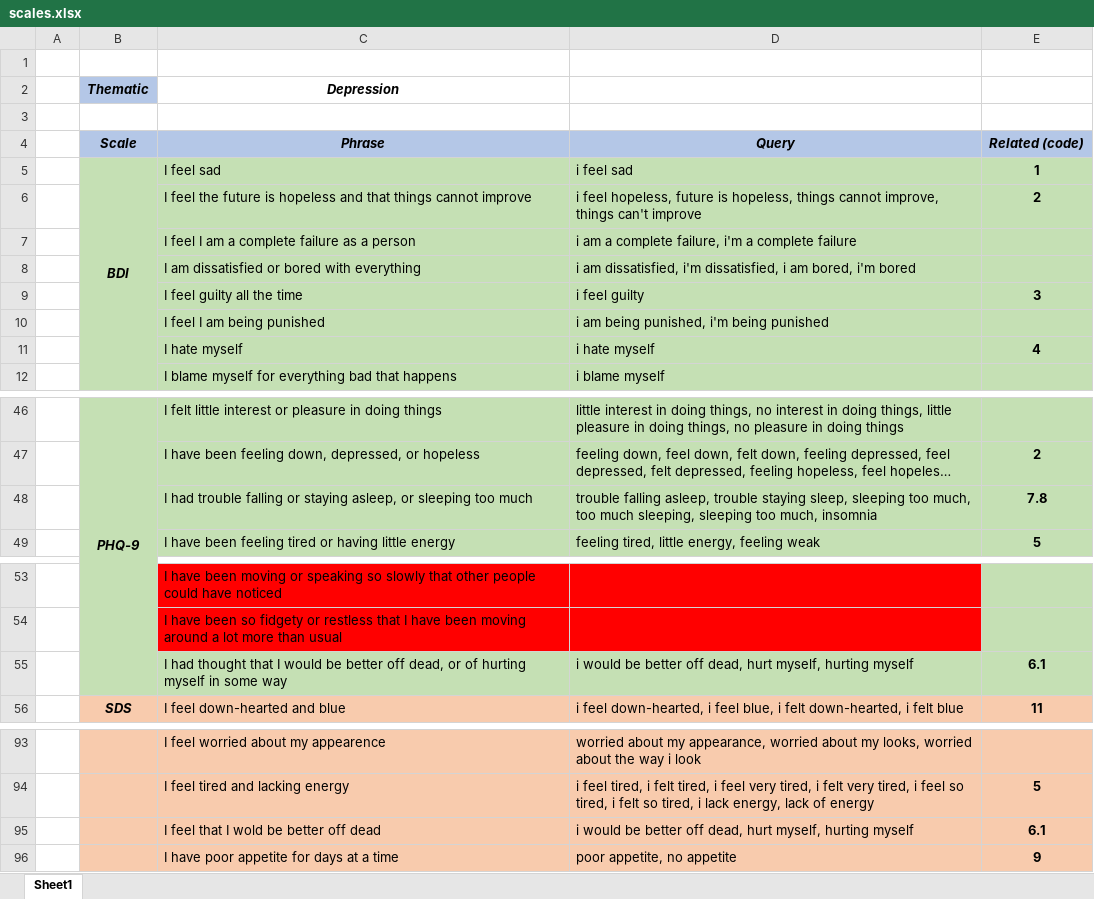
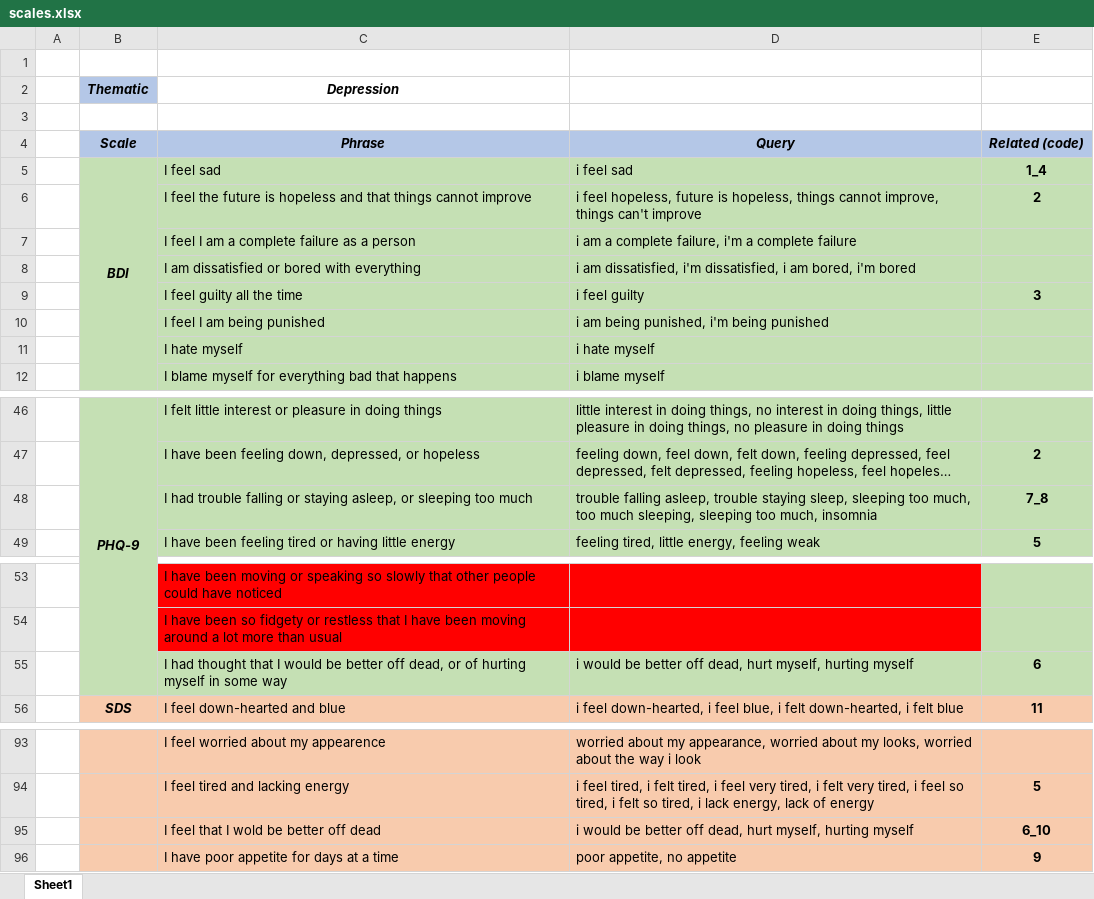
Before and after one commit to Nacho888/reddit-analysis, an Excel workbook: psaw/excel/scales.xlsx, sheet Sheet1, drawn as a sheet; only a part is shown, gaps mark what is left out; long unchanged cells end in …; values as stored, in another font and other column widths than the file's, no borders; conditional formats not drawn; the diff names each change by its address in the sheet, - before the commit and + after, or states it on an @@ line.

Commit message:
Codes of relationship with scales added and working

```diff
--- a/psaw/excel/scales.xlsx (sheet Sheet1)
+++ b/psaw/excel/scales.xlsx (sheet Sheet1)
-E5: 1
+E5: 1_4
-E11: 4
+E11: (empty)
-E48: 7.8
+E48: 7_8
-E55: 6.1
+E55: 6
-E95: 6.1
+E95: 6_10
```
Also changed, not shown: 6 other files.
